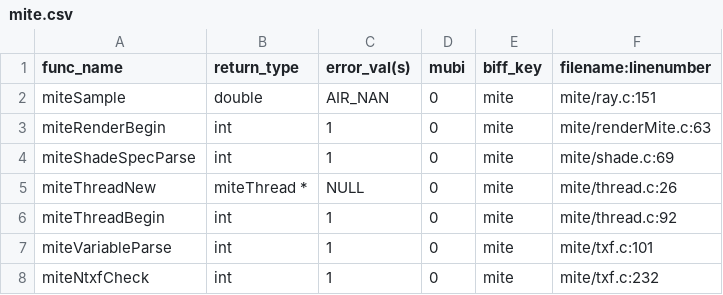
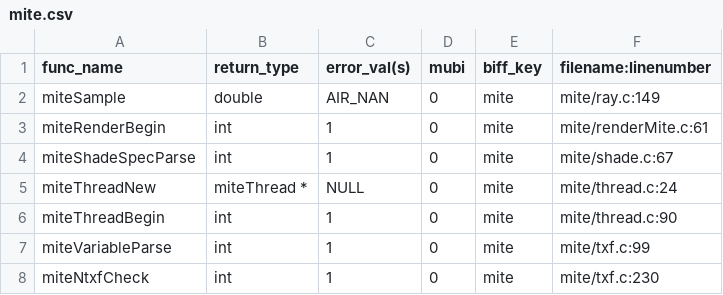
Before and after one commit to Listening-Exchange/DELETE_ME_TEEM_DEMO, a CSV file: python/cffi/biffdata/mite.csv, drawn as a sheet.

```diff
--- a/python/cffi/biffdata/mite.csv
+++ b/python/cffi/biffdata/mite.csv
@@ -1,8 +1,8 @@
 func_name,return_type,error_val(s),mubi,biff_key,filename:linenumber
-miteSample,double,AIR_NAN,0,mite,mite/ray.c:151
-miteRenderBegin,int,1,0,mite,mite/renderMite.c:63
-miteShadeSpecParse,int,1,0,mite,mite/shade.c:69
-miteThreadNew,miteThread *,NULL,0,mite,mite/thread.c:26
-miteThreadBegin,int,1,0,mite,mite/thread.c:92
-miteVariableParse,int,1,0,mite,mite/txf.c:101
-miteNtxfCheck,int,1,0,mite,mite/txf.c:232
+miteSample,double,AIR_NAN,0,mite,mite/ray.c:149
+miteRenderBegin,int,1,0,mite,mite/renderMite.c:61
+miteShadeSpecParse,int,1,0,mite,mite/shade.c:67
+miteThreadNew,miteThread *,NULL,0,mite,mite/thread.c:24
+miteThreadBegin,int,1,0,mite,mite/thread.c:90
+miteVariableParse,int,1,0,mite,mite/txf.c:99
+miteNtxfCheck,int,1,0,mite,mite/txf.c:230
```
Also changed, not shown: python/cffi/biffdata/alan.csv, python/cffi/biffdata/bane.csv, 14 other files.
